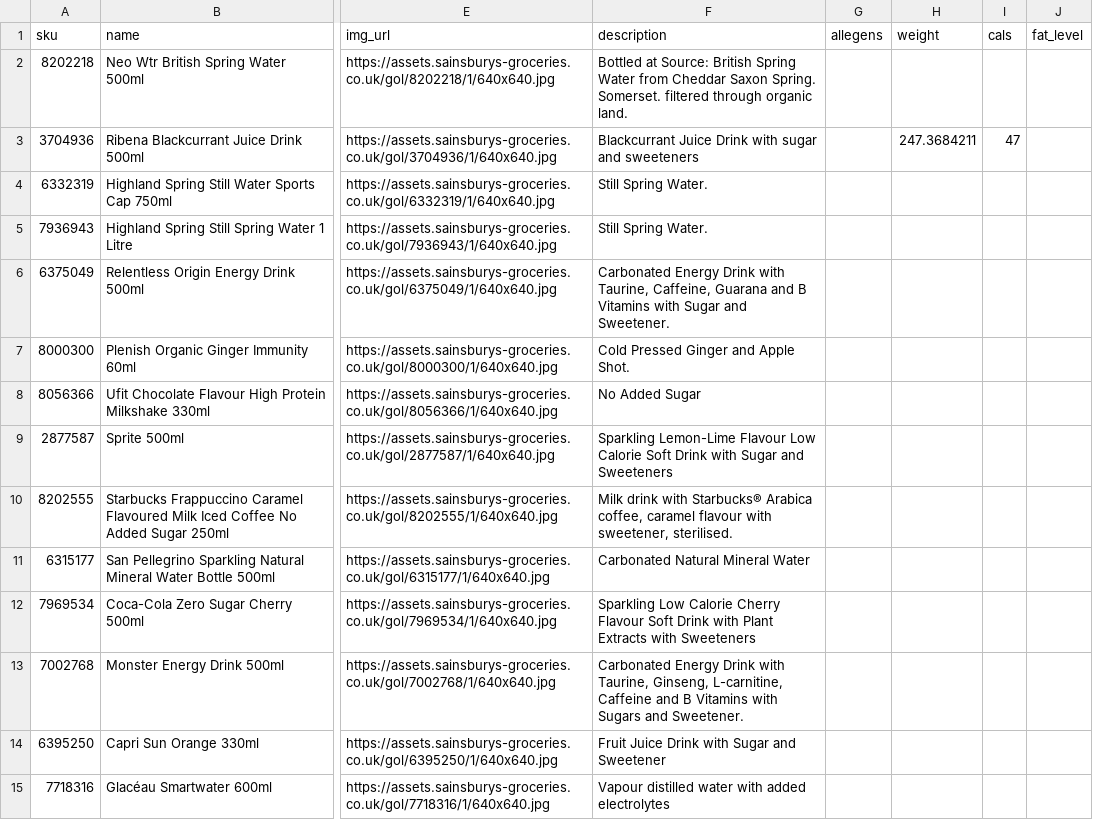
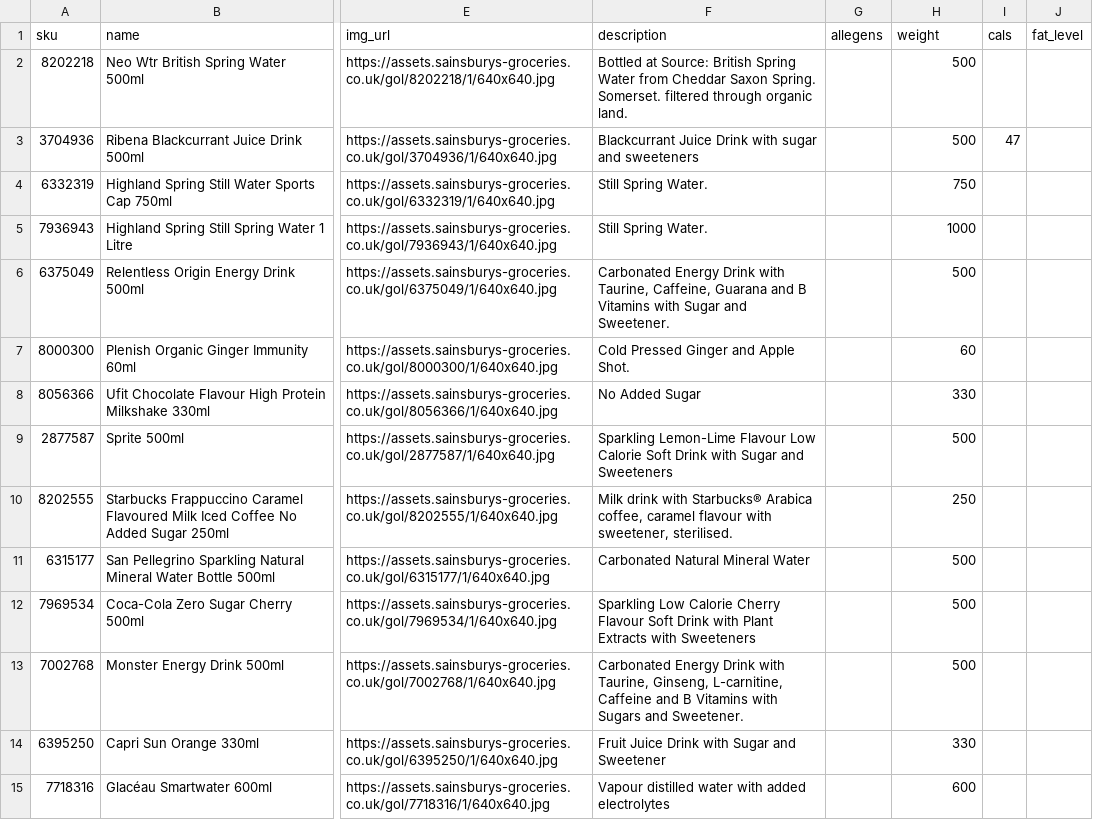
Before and after one commit to jonfinerty/theartofthemealdeal, a CSV file: drinks.csv, drawn as a sheet; only a part is shown, gaps mark what is left out; the diff covers the shown part only; the diff names each change by its address in the sheet, - before the commit and + after, or states it on an @@ line.

Commit message:
Fix weights

```diff
--- a/drinks.csv
+++ b/drinks.csv
-H2 (weight): (empty)
+H2 (weight): 500
-H3 (weight): 247.3684211
+H3 (weight): 500
-H4 (weight): (empty)
+H4 (weight): 750
-H5 (weight): (empty)
+H5 (weight): 1000
-H6 (weight): (empty)
+H6 (weight): 500
-H7 (weight): (empty)
+H7 (weight): 60
-H8 (weight): (empty)
+H8 (weight): 330
-H9 (weight): (empty)
+H9 (weight): 500
-H10 (weight): (empty)
+H10 (weight): 250
-H11:H13 (weight): (empty)
+H11:H13 (weight): 500
-H14 (weight): (empty)
+H14 (weight): 330
-H15 (weight): (empty)
+H15 (weight): 600
```
Also changed, not shown: 110 edited cells elsewhere in this file, mains.csv, sides.csv, 4 other files.
